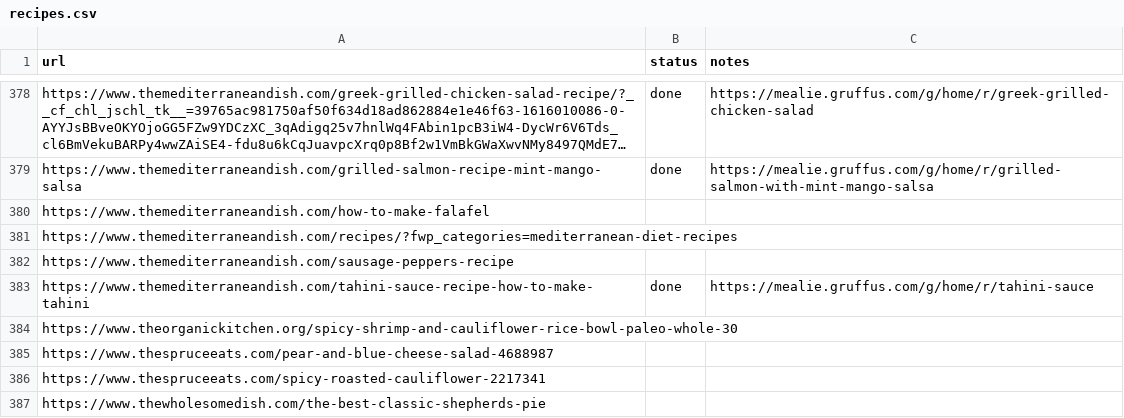
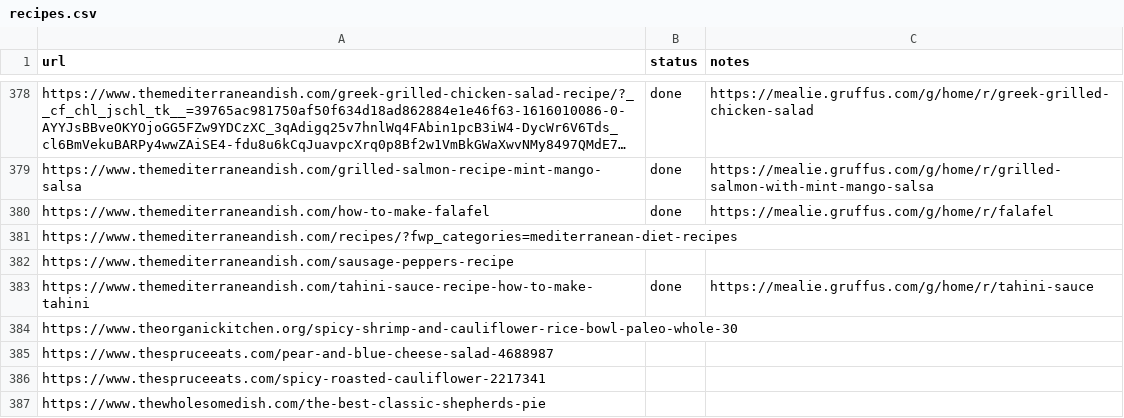
Before and after one commit to Gruffuss/MealieList, a CSV file: recipes.csv, drawn as a sheet; only a part is shown, gaps mark what is left out; long unchanged cells end in …; the diff names each change by its address in the sheet, - before the commit and + after, or states it on an @@ line.

Commit message:
Mark Falafel done

```diff
--- a/recipes.csv
+++ b/recipes.csv
-B380 (status): (empty)
+B380 (status): done
-C380 (notes): (empty)
+C380 (notes): https://mealie.gruffus.com/g/home/r/falafel
```
